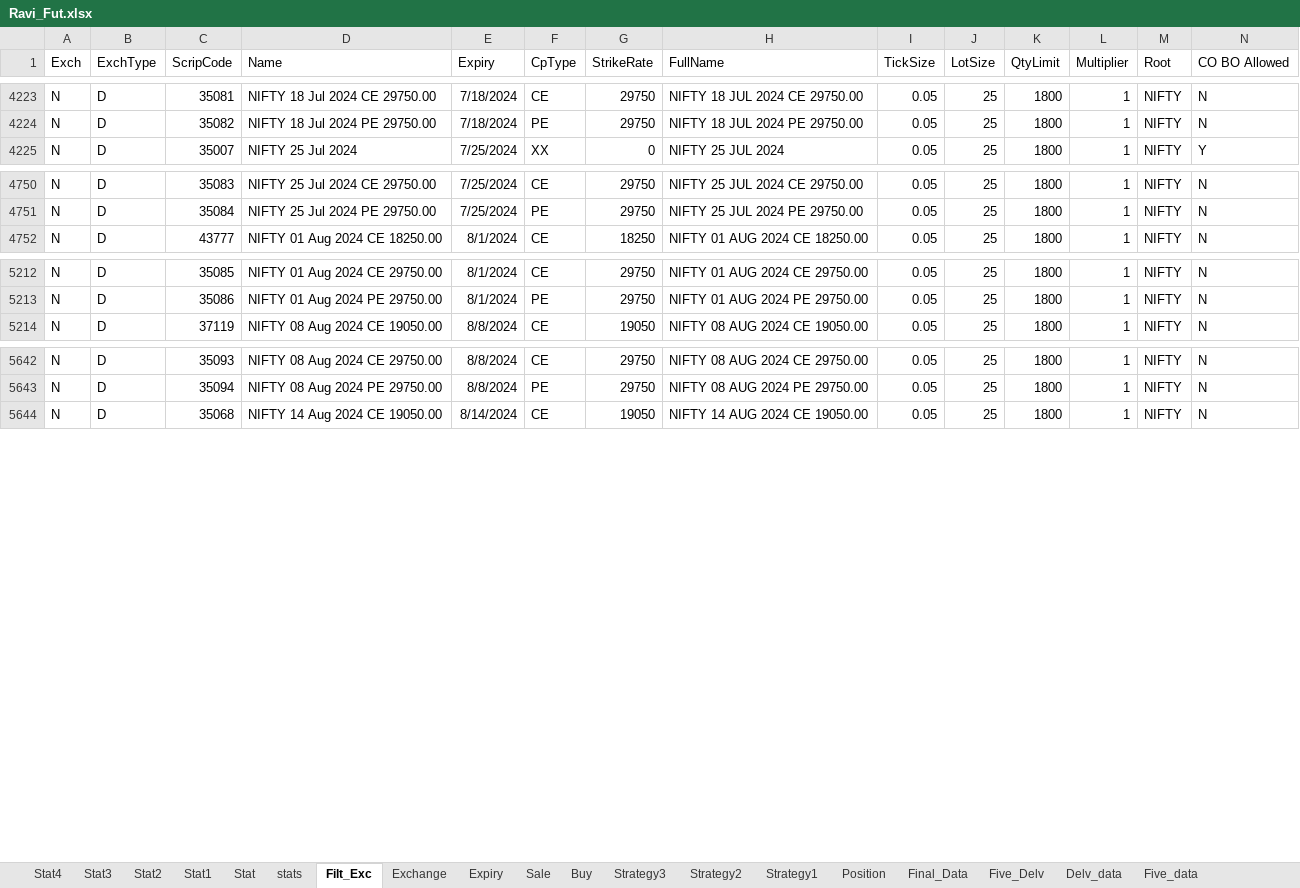
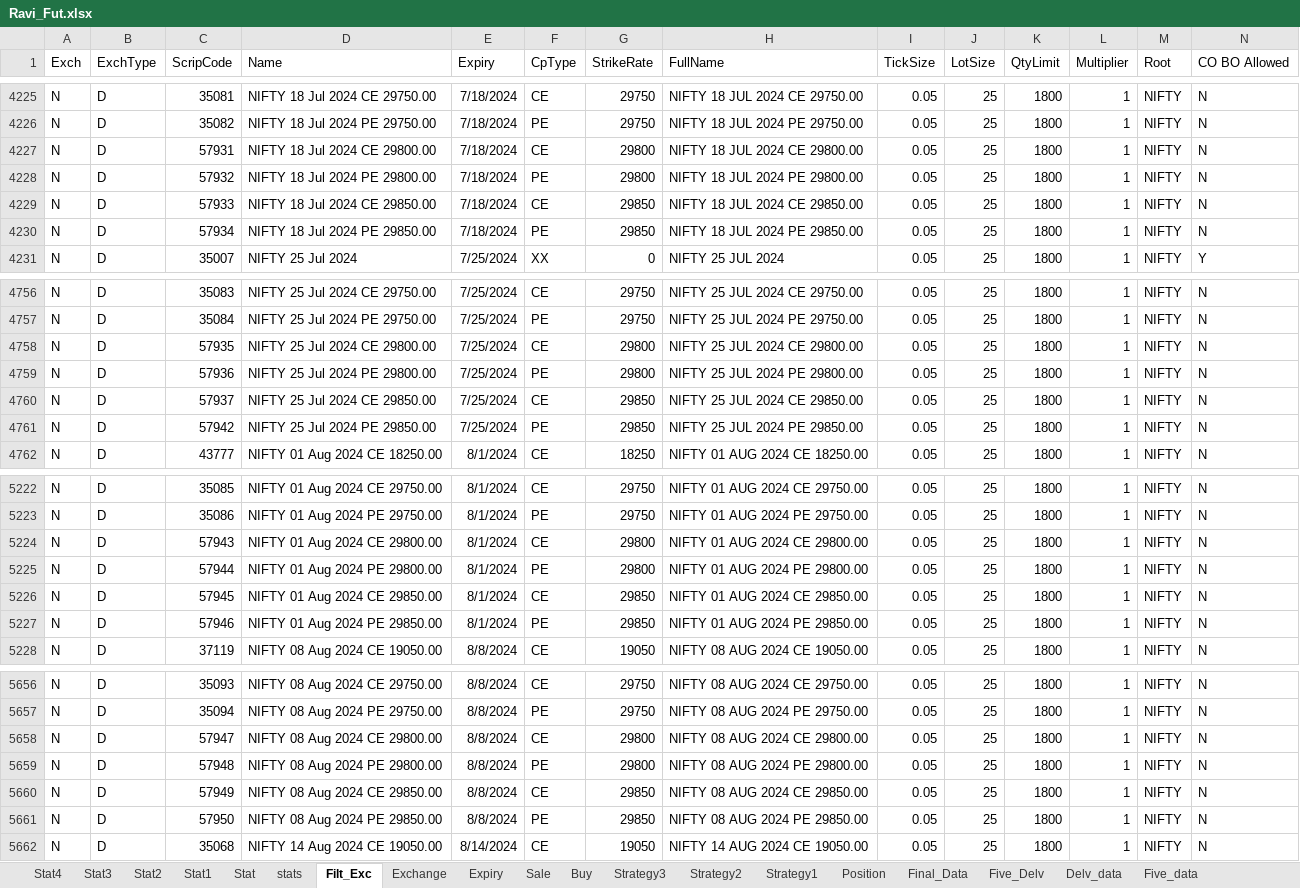
Before and after one commit to mkbairwa942/mkbairwa, an Excel workbook: Ravi_Fut.xlsx, sheet Filt_Exc, drawn as a sheet; only a part is shown, gaps mark what is left out; values as stored, in another font and other column widths than the file's, no borders; rows hold the shown columns only; the diff covers the shown part only; the diff names each change by its address in the sheet, - before the commit and + after, or states it on an @@ line.

```diff
--- a/Ravi_Fut.xlsx (sheet Filt_Exc)
+++ b/Ravi_Fut.xlsx (sheet Filt_Exc)
+row 4227: N | D | 57931 | NIFTY 18 Jul 2024 CE 29800.00 | 7/18/2024 | CE | 29800 | NIFTY 18 JUL 2024 CE 29800.00 | 0.05 | 25 | 1800 | 1 | NIFTY | N
+row 4228: N | D | 57932 | NIFTY 18 Jul 2024 PE 29800.00 | 7/18/2024 | PE | 29800 | NIFTY 18 JUL 2024 PE 29800.00 | 0.05 | 25 | 1800 | 1 | NIFTY | N
+row 4229: N | D | 57933 | NIFTY 18 Jul 2024 CE 29850.00 | 7/18/2024 | CE | 29850 | NIFTY 18 JUL 2024 CE 29850.00 | 0.05 | 25 | 1800 | 1 | NIFTY | N
+row 4230: N | D | 57934 | NIFTY 18 Jul 2024 PE 29850.00 | 7/18/2024 | PE | 29850 | NIFTY 18 JUL 2024 PE 29850.00 | 0.05 | 25 | 1800 | 1 | NIFTY | N
+row 4758: N | D | 57935 | NIFTY 25 Jul 2024 CE 29800.00 | 7/25/2024 | CE | 29800 | NIFTY 25 JUL 2024 CE 29800.00 | 0.05 | 25 | 1800 | 1 | NIFTY | N
+row 4759: N | D | 57936 | NIFTY 25 Jul 2024 PE 29800.00 | 7/25/2024 | PE | 29800 | NIFTY 25 JUL 2024 PE 29800.00 | 0.05 | 25 | 1800 | 1 | NIFTY | N
+row 4760: N | D | 57937 | NIFTY 25 Jul 2024 CE 29850.00 | 7/25/2024 | CE | 29850 | NIFTY 25 JUL 2024 CE 29850.00 | 0.05 | 25 | 1800 | 1 | NIFTY | N
+row 4761: N | D | 57942 | NIFTY 25 Jul 2024 PE 29850.00 | 7/25/2024 | PE | 29850 | NIFTY 25 JUL 2024 PE 29850.00 | 0.05 | 25 | 1800 | 1 | NIFTY | N
+row 5224: N | D | 57943 | NIFTY 01 Aug 2024 CE 29800.00 | 8/1/2024 | CE | 29800 | NIFTY 01 AUG 2024 CE 29800.00 | 0.05 | 25 | 1800 | 1 | NIFTY | N
+row 5225: N | D | 57944 | NIFTY 01 Aug 2024 PE 29800.00 | 8/1/2024 | PE | 29800 | NIFTY 01 AUG 2024 PE 29800.00 | 0.05 | 25 | 1800 | 1 | NIFTY | N
+row 5226: N | D | 57945 | NIFTY 01 Aug 2024 CE 29850.00 | 8/1/2024 | CE | 29850 | NIFTY 01 AUG 2024 CE 29850.00 | 0.05 | 25 | 1800 | 1 | NIFTY | N
+row 5227: N | D | 57946 | NIFTY 01 Aug 2024 PE 29850.00 | 8/1/2024 | PE | 29850 | NIFTY 01 AUG 2024 PE 29850.00 | 0.05 | 25 | 1800 | 1 | NIFTY | N
+row 5658: N | D | 57947 | NIFTY 08 Aug 2024 CE 29800.00 | 8/8/2024 | CE | 29800 | NIFTY 08 AUG 2024 CE 29800.00 | 0.05 | 25 | 1800 | 1 | NIFTY | N
+row 5659: N | D | 57948 | NIFTY 08 Aug 2024 PE 29800.00 | 8/8/2024 | PE | 29800 | NIFTY 08 AUG 2024 PE 29800.00 | 0.05 | 25 | 1800 | 1 | NIFTY | N
+row 5660: N | D | 57949 | NIFTY 08 Aug 2024 CE 29850.00 | 8/8/2024 | CE | 29850 | NIFTY 08 AUG 2024 CE 29850.00 | 0.05 | 25 | 1800 | 1 | NIFTY | N
+row 5661: N | D | 57950 | NIFTY 08 Aug 2024 PE 29850.00 | 8/8/2024 | PE | 29850 | NIFTY 08 AUG 2024 PE 29850.00 | 0.05 | 25 | 1800 | 1 | NIFTY | N
```
Also changed, not shown: 14 added rows elsewhere in this sheet, sheet stats, sheet Buy, sheet Position, hidden cells, 1 other file.
